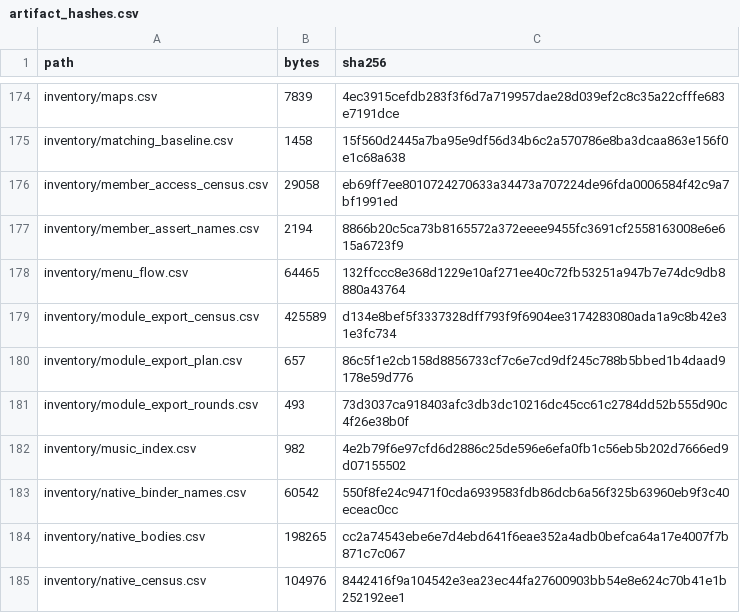
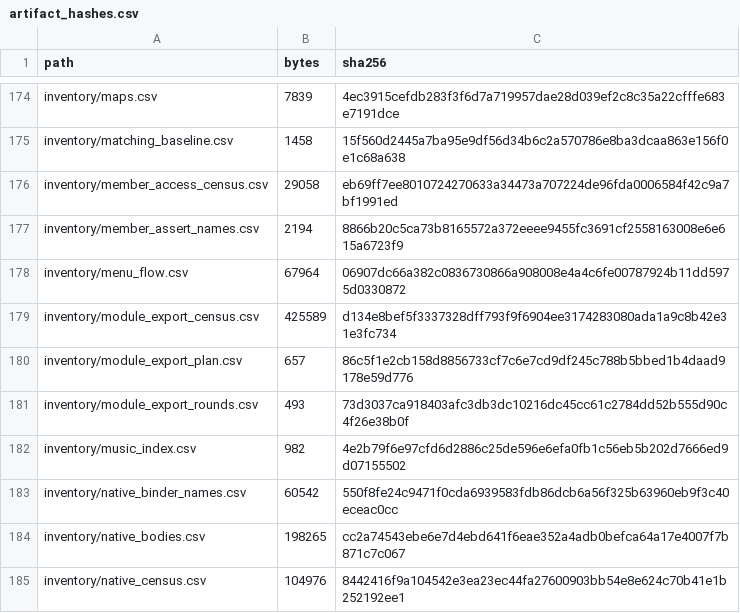
Before and after one commit to jkoehler11/stargate-alliance-decomp, a CSV file: inventory/artifact_hashes.csv, drawn as a sheet; only a part is shown, gaps mark what is left out.

```diff
--- a/inventory/artifact_hashes.csv
+++ b/inventory/artifact_hashes.csv
@@ -177,3 +177,3 @@ inventory/member_access_census.csv,29058,eb69ff7ee8010724270633a34473a707224de96
 inventory/member_assert_names.csv,2194,8866b20c5ca73b8165572a372eeee9455fc3691cf2558163008e6e615a6723f9
-inventory/menu_flow.csv,64465,132ffccc8e368d1229e10af271ee40c72fb53251a947b7e74dc9db8880a43764
+inventory/menu_flow.csv,67964,06907dc66a382c0836730866a908008e4a4c6fe00787924b11dd5975d0330872
 inventory/module_export_census.csv,425589,d134e8bef5f3337328dff793f9f6904ee3174283080ada1a9c8b42e31e3fc734
```
Also changed, not shown: inventory/menu_flow.csv, 5 other files.
